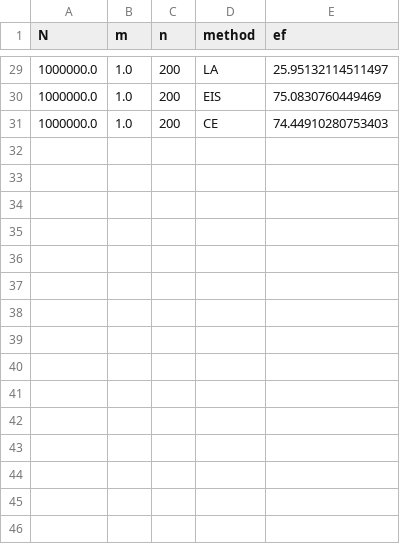
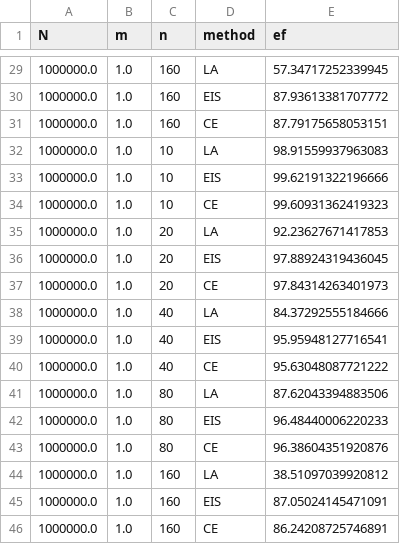
Before and after one commit to stefanheyder/dissertation, a CSV file: data/figures/03_state_space_models/ef_dimensions.csv, drawn as a sheet; only a part is shown, gaps mark what is left out; the diff covers the shown part only.

```diff
--- a/data/figures/03_state_space_models/ef_dimensions.csv
+++ b/data/figures/03_state_space_models/ef_dimensions.csv
@@ -29,3 +29,18 @@ N,m,n,method,ef
-1000000.0,1.0,200,LA,25.95132114511497
-1000000.0,1.0,200,EIS,75.0830760449469
-1000000.0,1.0,200,CE,74.44910280753403
+1000000.0,1.0,160,LA,57.34717252339945
+1000000.0,1.0,160,EIS,87.93613381707772
+1000000.0,1.0,160,CE,87.79175658053151
+1000000.0,1.0,10,LA,98.91559937963083
+1000000.0,1.0,10,EIS,99.62191322196666
+1000000.0,1.0,10,CE,99.60931362419323
+1000000.0,1.0,20,LA,92.23627671417853
+1000000.0,1.0,20,EIS,97.88924319436045
+1000000.0,1.0,20,CE,97.84314263401973
+1000000.0,1.0,40,LA,84.37292555184666
+1000000.0,1.0,40,EIS,95.95948127716541
+1000000.0,1.0,40,CE,95.63048087721222
+1000000.0,1.0,80,LA,87.62043394883506
+1000000.0,1.0,80,EIS,96.48440006220233
+1000000.0,1.0,80,CE,96.38604351920876
+1000000.0,1.0,160,LA,38.51097039920812
+1000000.0,1.0,160,EIS,87.05024145471091
+1000000.0,1.0,160,CE,86.24208725746891
```
Also changed, not shown: 42 edited cells elsewhere in this file, 5 other files.
